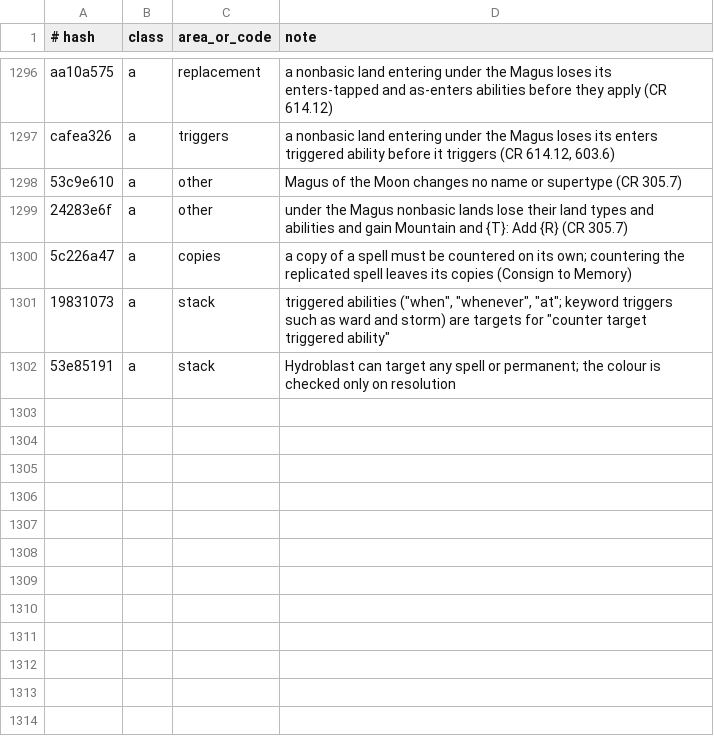
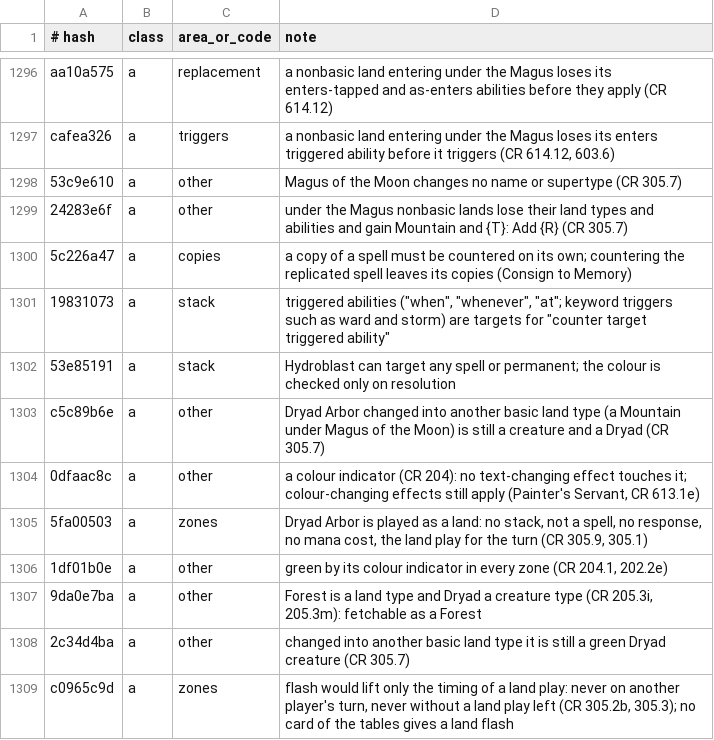
Before and after one commit to greggg230/mtg-zero, a TSV file: data/rulings/triage.tsv, drawn as a sheet; only a part is shown, gaps mark what is left out.

```diff
--- a/data/rulings/triage.tsv
+++ b/data/rulings/triage.tsv
@@ -1302 +1302,8 @@ cafea326	a	triggers	a nonbasic land entering under the Magus loses its enters tr
 53e85191	a	stack	Hydroblast can target any spell or permanent; the colour is checked only on resolution
+c5c89b6e	a	other	Dryad Arbor changed into another basic land type (a Mountain under Magus of the Moon) is still a creature and a Dryad (CR 305.7)
+0dfaac8c	a	other	a colour indicator (CR 204): no text-changing effect touches it; colour-changing effects still apply (Painter's Servant, CR 613.1e)
+5fa00503	a	zones	Dryad Arbor is played as a land: no stack, not a spell, no response, no mana cost, the land play for the turn (CR 305.9, 305.1)
+1df01b0e	a	other	green by its colour indicator in every zone (CR 204.1, 202.2e)
+9da0e7ba	a	other	Forest is a land type and Dryad a creature type (CR 205.3i, 205.3m): fetchable as a Forest
+2c34d4ba	a	other	changed into another basic land type it is still a green Dryad creature (CR 305.7)
+c0965c9d	a	zones	flash would lift only the timing of a land play: never on another player's turn, never without a land play left (CR 305.2b, 305.3); no card of the tables gives a land flash
```
Also changed, not shown: 3 other files.
